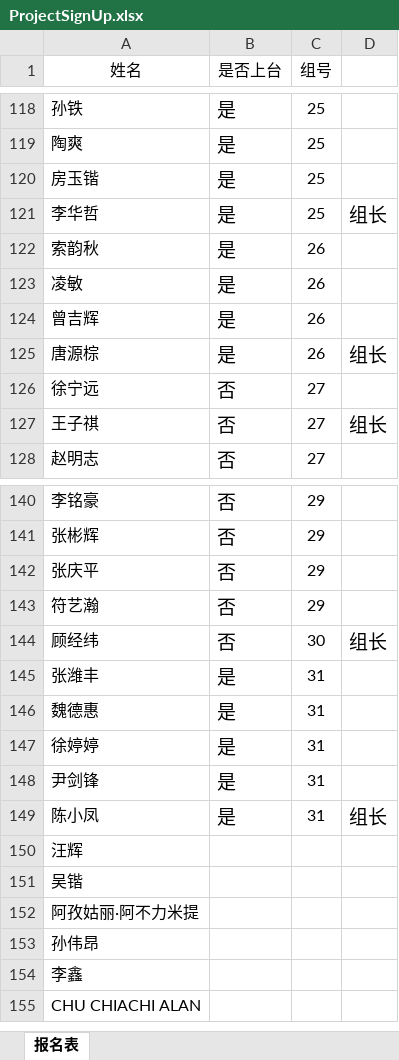
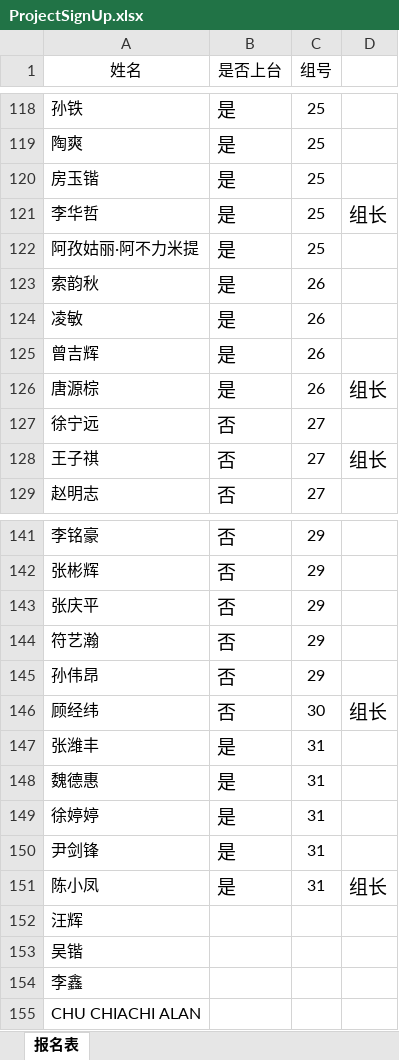
Before and after one commit to 1989chenguo/1989chenguo.github.io, an Excel workbook: Courses/ProjectSignUp.xlsx, sheet 报名表, drawn as a sheet; only a part is shown, gaps mark what is left out; values as stored, in another font and other column widths than the file's, no borders; removed rows and columns are numbered as before the commit, all else as after; the diff names each change by its address in the sheet, - before the commit and + after, or states it on an @@ line.

Commit message:
Update ProjectSignUp.xlsx

```diff
--- a/Courses/ProjectSignUp.xlsx (sheet 报名表)
+++ b/Courses/ProjectSignUp.xlsx (sheet 报名表)
+row 122: 阿孜姑丽·阿不力米提 | 是 | 25
+row 145: 孙伟昂 | 否 | 29
-row 152: 阿孜姑丽·阿不力米提
-row 153: 孙伟昂
```
